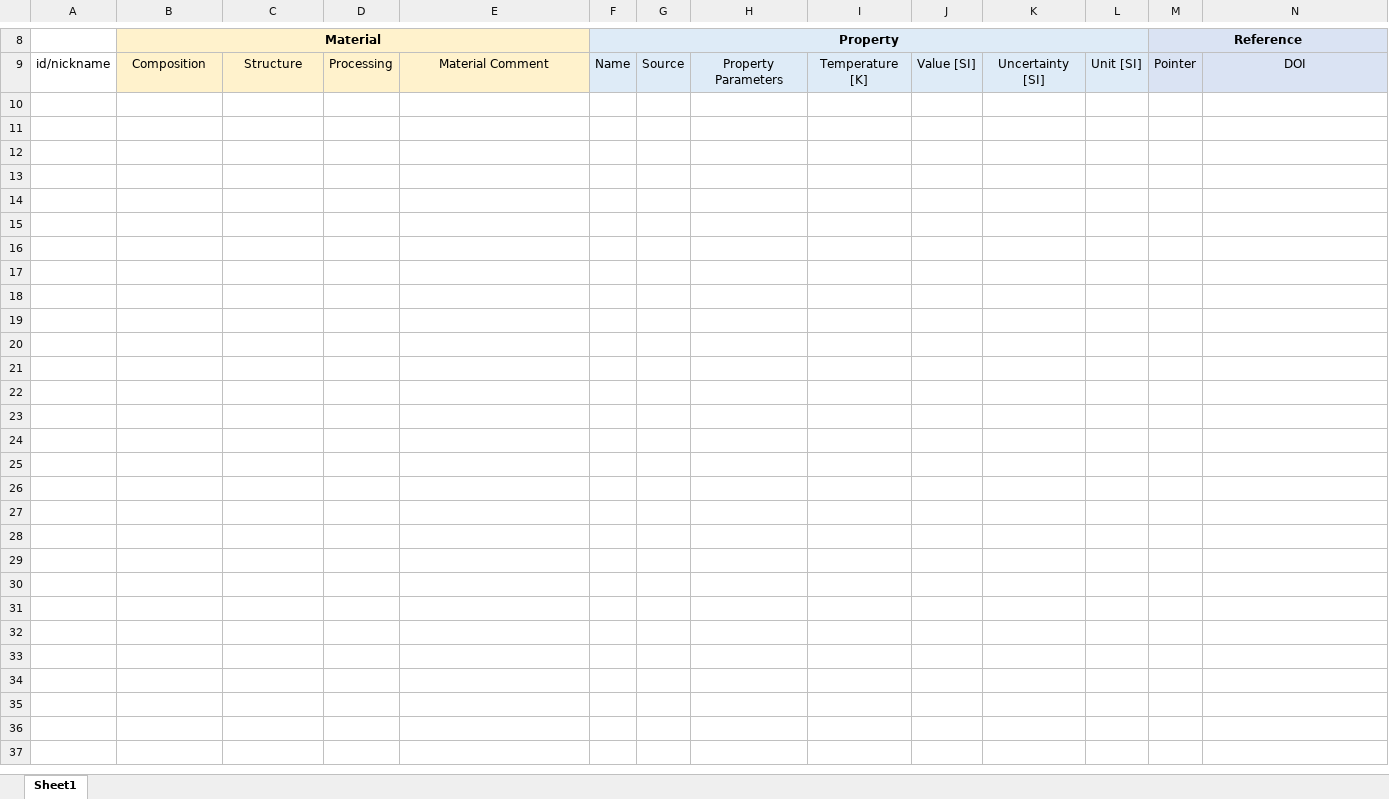
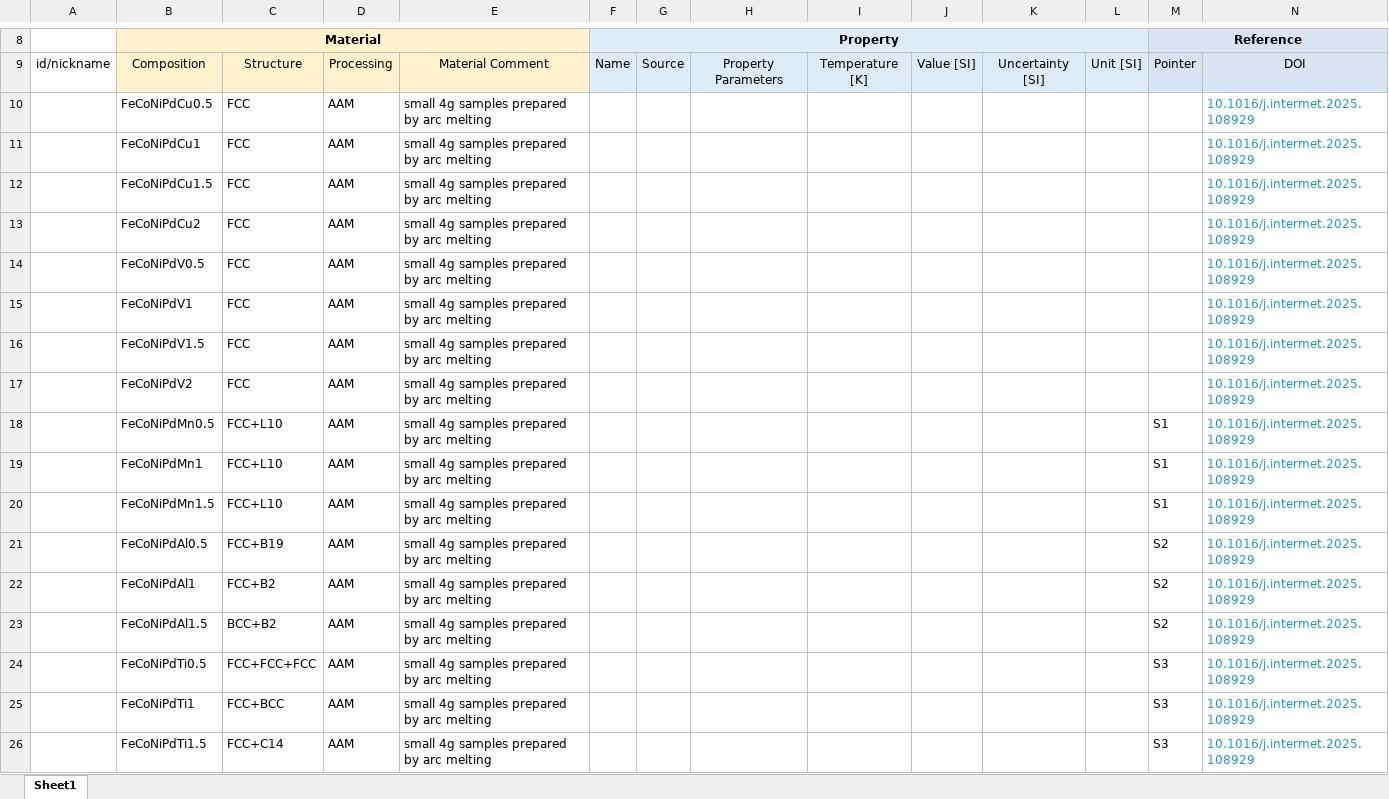
Before and after one commit to amkrajewski/ULTERA-contribute-amkrajewski, an Excel workbook: MiscSmallUploads_Aug2025.xlsx, sheet Sheet1, drawn as a sheet; only a part is shown, gaps mark what is left out; values as stored, in another font and other column widths than the file's, no borders; rows hold the shown columns only; the diff names each change by its address in the sheet, - before the commit and + after, or states it on an @@ line.

Commit message:
- parsed structural data from `10.1016/j.intermet.2025.108929`

```diff
--- a/MiscSmallUploads_Aug2025.xlsx (sheet Sheet1)
+++ b/MiscSmallUploads_Aug2025.xlsx (sheet Sheet1)
+row 10:  | FeCoNiPdCu0.5 | FCC | AAM | small 4g samples prepared by arc melting |  |  |  |  |  |  |  |  | 10.1016/j.intermet.2025.108929
+row 11:  | FeCoNiPdCu1 | FCC | AAM | small 4g samples prepared by arc melting |  |  |  |  |  |  |  |  | 10.1016/j.intermet.2025.108929
+row 12:  | FeCoNiPdCu1.5 | FCC | AAM | small 4g samples prepared by arc melting |  |  |  |  |  |  |  |  | 10.1016/j.intermet.2025.108929
+row 13:  | FeCoNiPdCu2 | FCC | AAM | small 4g samples prepared by arc melting |  |  |  |  |  |  |  |  | 10.1016/j.intermet.2025.108929
+row 14:  | FeCoNiPdV0.5 | FCC | AAM | small 4g samples prepared by arc melting |  |  |  |  |  |  |  |  | 10.1016/j.intermet.2025.108929
+row 15:  | FeCoNiPdV1 | FCC | AAM | small 4g samples prepared by arc melting |  |  |  |  |  |  |  |  | 10.1016/j.intermet.2025.108929
+row 16:  | FeCoNiPdV1.5 | FCC | AAM | small 4g samples prepared by arc melting |  |  |  |  |  |  |  |  | 10.1016/j.intermet.2025.108929
+row 17:  | FeCoNiPdV2 | FCC | AAM | small 4g samples prepared by arc melting |  |  |  |  |  |  |  |  | 10.1016/j.intermet.2025.108929
+row 18:  | FeCoNiPdMn0.5 | FCC+L10 | AAM | small 4g samples prepared by arc melting |  |  |  |  |  |  |  | S1 | 10.1016/j.intermet.2025.108929
+row 19:  | FeCoNiPdMn1 | FCC+L10 | AAM | small 4g samples prepared by arc melting |  |  |  |  |  |  |  | S1 | 10.1016/j.intermet.2025.108929
+row 20:  | FeCoNiPdMn1.5 | FCC+L10 | AAM | small 4g samples prepared by arc melting |  |  |  |  |  |  |  | S1 | 10.1016/j.intermet.2025.108929
+row 21:  | FeCoNiPdAl0.5 | FCC+B19 | AAM | small 4g samples prepared by arc melting |  |  |  |  |  |  |  | S2 | 10.1016/j.intermet.2025.108929
+row 22:  | FeCoNiPdAl1 | FCC+B2 | AAM | small 4g samples prepared by arc melting |  |  |  |  |  |  |  | S2 | 10.1016/j.intermet.2025.108929
+row 23:  | FeCoNiPdAl1.5 | BCC+B2 | AAM | small 4g samples prepared by arc melting |  |  |  |  |  |  |  | S2 | 10.1016/j.intermet.2025.108929
+row 24:  | FeCoNiPdTi0.5 | FCC+FCC+FCC | AAM | small 4g samples prepared by arc melting |  |  |  |  |  |  |  | S3 | 10.1016/j.intermet.2025.108929
+row 25:  | FeCoNiPdTi1 | FCC+BCC | AAM | small 4g samples prepared by arc melting |  |  |  |  |  |  |  | S3 | 10.1016/j.intermet.2025.108929
+row 26:  | FeCoNiPdTi1.5 | FCC+C14 | AAM | small 4g samples prepared by arc melting |  |  |  |  |  |  |  | S3 | 10.1016/j.intermet.2025.108929
```
